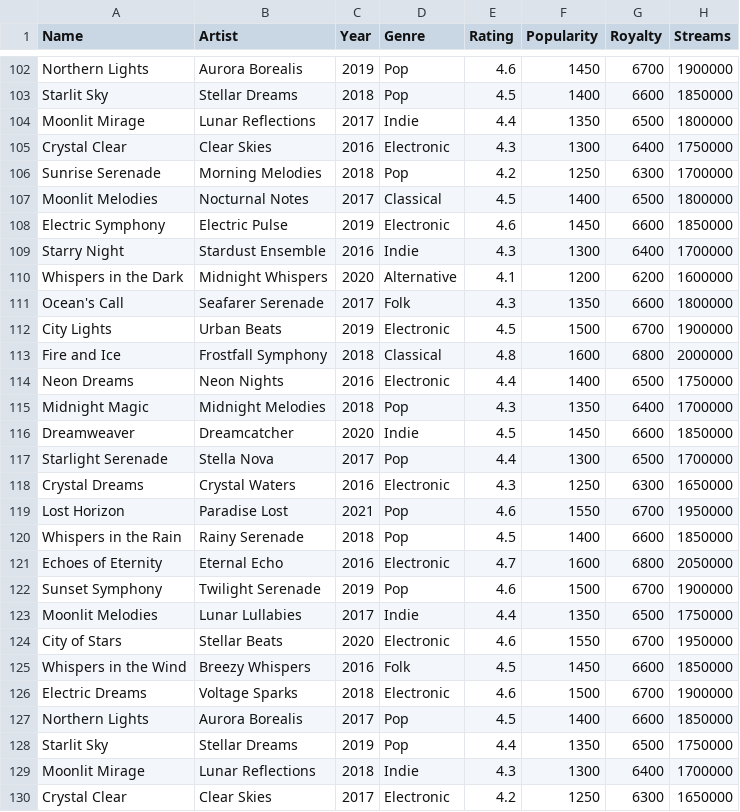
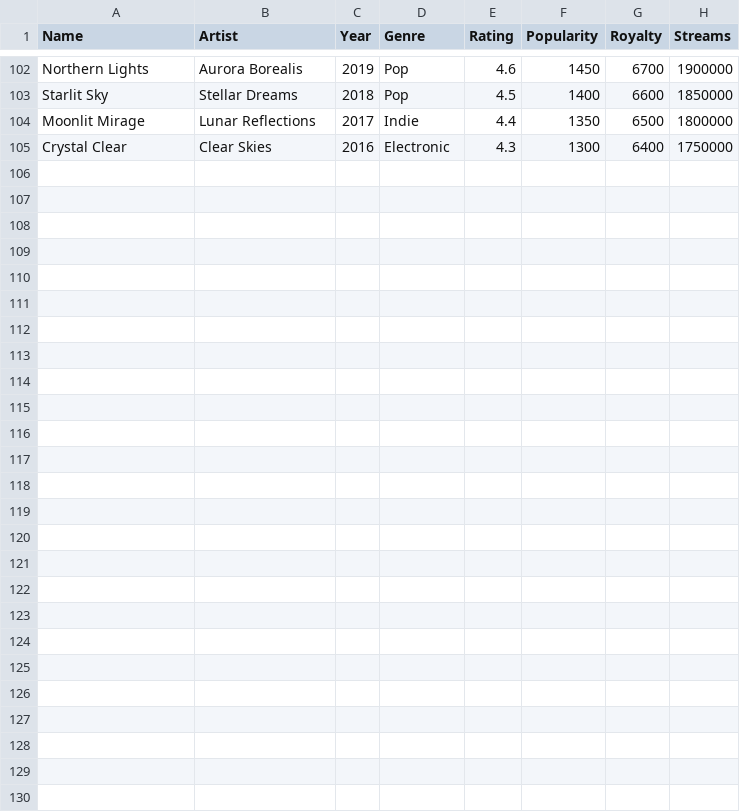
Before and after one commit to BernickoRphl/Statistic_AFL2, a CSV file: AFL2_STATISTIC/Dataset_CSV.csv, drawn as a sheet; only a part is shown, gaps mark what is left out.

Commit message:
Update Dataset_CSV.csv

```diff
--- a/AFL2_STATISTIC/Dataset_CSV.csv
+++ b/AFL2_STATISTIC/Dataset_CSV.csv
@@ -105,26 +105 @@ Moonlit Mirage;Lunar Reflections;2017;Indie;4.4;1350;6500;1800000
 Crystal Clear;Clear Skies;2016;Electronic;4.3;1300;6400;1750000
-Sunrise Serenade;Morning Melodies;2018;Pop;4.2;1250;6300;1700000
-Moonlit Melodies;Nocturnal Notes;2017;Classical;4.5;1400;6500;1800000
-Electric Symphony;Electric Pulse;2019;Electronic;4.6;1450;6600;1850000
-Starry Night;Stardust Ensemble;2016;Indie;4.3;1300;6400;1700000
-Whispers in the Dark;Midnight Whispers;2020;Alternative;4.1;1200;6200;1600000
-Ocean's Call;Seafarer Serenade;2017;Folk;4.3;1350;6600;1800000
-City Lights;Urban Beats;2019;Electronic;4.5;1500;6700;1900000
-Fire and Ice;Frostfall Symphony;2018;Classical;4.8;1600;6800;2000000
-Neon Dreams;Neon Nights;2016;Electronic;4.4;1400;6500;1750000
-Midnight Magic;Midnight Melodies;2018;Pop;4.3;1350;6400;1700000
-Dreamweaver;Dreamcatcher;2020;Indie;4.5;1450;6600;1850000
-Starlight Serenade;Stella Nova;2017;Pop;4.4;1300;6500;1700000
-Crystal Dreams;Crystal Waters;2016;Electronic;4.3;1250;6300;1650000
-Lost Horizon;Paradise Lost;2021;Pop;4.6;1550;6700;1950000
-Whispers in the Rain;Rainy Serenade;2018;Pop;4.5;1400;6600;1850000
-Echoes of Eternity;Eternal Echo;2016;Electronic;4.7;1600;6800;2050000
-Sunset Symphony;Twilight Serenade;2019;Pop;4.6;1500;6700;1900000
-Moonlit Melodies;Lunar Lullabies;2017;Indie;4.4;1350;6500;1750000
-City of Stars;Stellar Beats;2020;Electronic;4.6;1550;6700;1950000
-Whispers in the Wind;Breezy Whispers;2016;Folk;4.5;1450;6600;1850000
-Electric Dreams;Voltage Sparks;2018;Electronic;4.6;1500;6700;1900000
-Northern Lights;Aurora Borealis;2017;Pop;4.5;1400;6600;1850000
-Starlit Sky;Stellar Dreams;2019;Pop;4.4;1350;6500;1750000
-Moonlit Mirage;Lunar Reflections;2018;Indie;4.3;1300;6400;1700000
-Crystal Clear;Clear Skies;2017;Electronic;4.2;1250;6300;1650000
```
